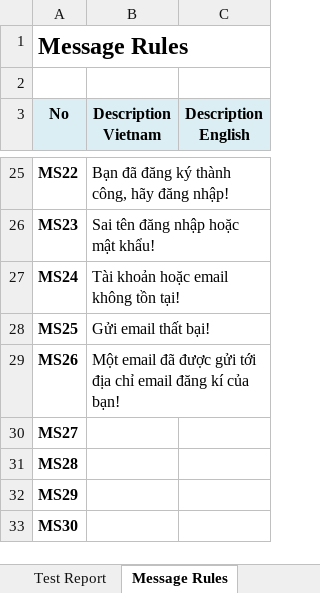
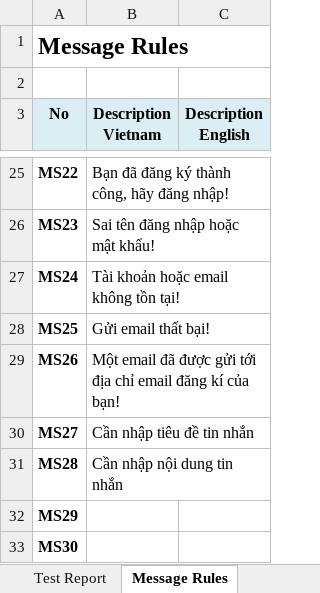
Before and after one commit to sangnvus/201609JS01, an Excel workbook: WIP/Documents/Report 3/WS_Integration Test Case_v1.0_EN.xlsx, sheet Message Rules, drawn as a sheet; only a part is shown, gaps mark what is left out; values as stored, in another font and other column widths than the file's, no borders; the diff names each change by its address in the sheet, - before the commit and + after, or states it on an @@ line.

```diff
--- a/WIP/Documents/Report 3/WS_Integration Test Case_v1.0_EN.xlsx (sheet Message Rules)
+++ b/WIP/Documents/Report 3/WS_Integration Test Case_v1.0_EN.xlsx (sheet Message Rules)
-B30 (Description Vietnam): (empty)
+B30 (Description Vietnam): Cần nhập tiêu đề tin nhắn
-B31 (Description Vietnam): (empty)
+B31 (Description Vietnam): Cần nhập nội dung tin nhắn
```
Also changed, not shown: sheet User_Function, sheet Test Report, formulas that keep their value.
